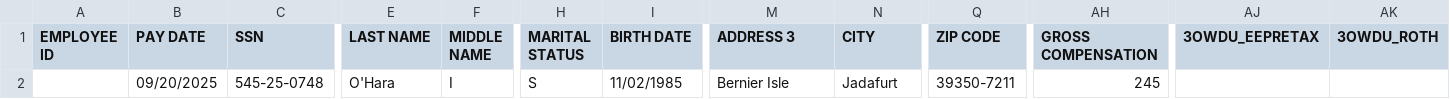
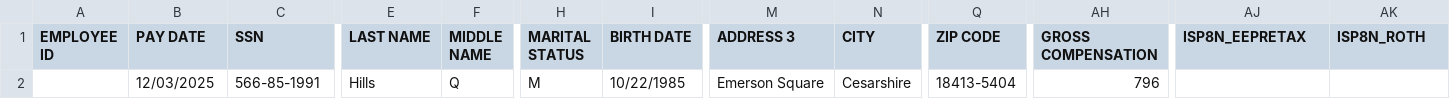
Before and after one commit to Partha-007/congruent-core-api-uat-automation, a CSV file: Payroll/Templates/CombinedFile.csv, drawn as a sheet; only a part is shown, gaps mark what is left out; the diff covers the shown part only; the diff names each change by its address in the sheet, - before the commit and + after, or states it on an @@ line.

Commit message:
employee cases fixed

```diff
--- a/Payroll/Templates/CombinedFile.csv
+++ b/Payroll/Templates/CombinedFile.csv
-AJ1: 3OWDU_EEPRETAX
+AJ1: ISP8N_EEPRETAX
-AK1: 3OWDU_ROTH
+AK1: ISP8N_ROTH
-B2 (PAY DATE): 09/20/2025
+B2 (PAY DATE): 12/03/2025
-C2 (SSN): 545-25-0748
+C2 (SSN): 566-85-1991
-E2 (LAST NAME): O'Hara
+E2 (LAST NAME): Hills
-F2 (MIDDLE NAME): I
+F2 (MIDDLE NAME): Q
-H2 (MARITAL STATUS): S
+H2 (MARITAL STATUS): M
-I2 (BIRTH DATE): 11/02/1985
+I2 (BIRTH DATE): 10/22/1985
-M2 (ADDRESS 3): Bernier Isle
+M2 (ADDRESS 3): Emerson Square
-N2 (CITY): Jadafurt
+N2 (CITY): Cesarshire
-Q2 (ZIP CODE): 39350-7211
+Q2 (ZIP CODE): 18413-5404
-AH2 (GROSS COMPENSATION): 245
+AH2 (GROSS COMPENSATION): 796
```
Also changed, not shown: 1 edited cell elsewhere in this file, 6 other files.
